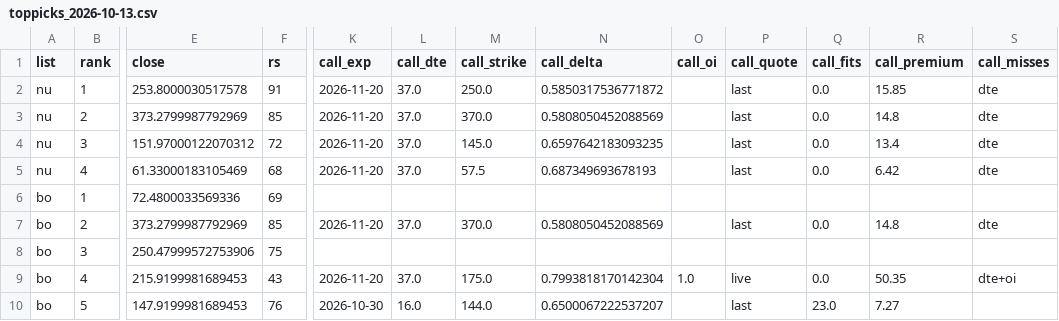
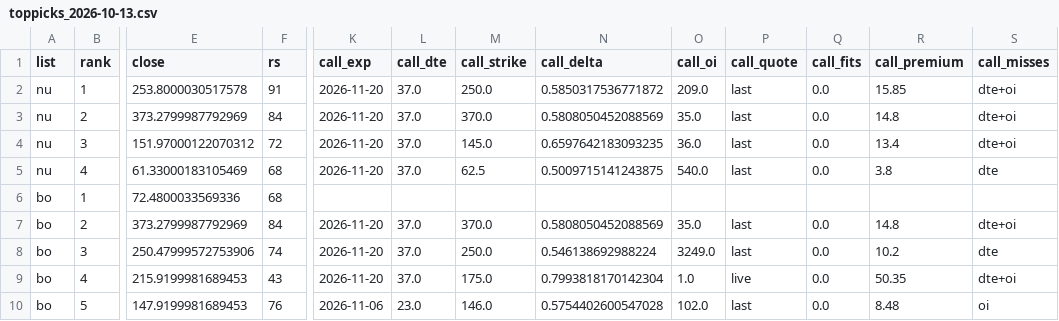
Before and after one commit to txcoproducts-lang/Swing-Screener-, a CSV file: history/toppicks_2026-10-13.csv, drawn as a sheet; only a part is shown, gaps mark what is left out; the diff covers the shown part only; the diff names each change by its address in the sheet, - before the commit and + after, or states it on an @@ line.

```diff
--- a/history/toppicks_2026-10-13.csv
+++ b/history/toppicks_2026-10-13.csv
-O2 (call_oi): (empty)
+O2 (call_oi): 209.0
-S2:S4 (call_misses): dte
+S2:S4 (call_misses): dte+oi
-F3 (rs): 85
+F3 (rs): 84
-O3 (call_oi): (empty)
+O3 (call_oi): 35.0
-O4 (call_oi): (empty)
+O4 (call_oi): 36.0
-M5 (call_strike): 57.5
+M5 (call_strike): 62.5
-N5 (call_delta): 0.687349693678193
+N5 (call_delta): 0.5009715141243875
-O5 (call_oi): (empty)
+O5 (call_oi): 540.0
-R5 (call_premium): 6.42
+R5 (call_premium): 3.8
-F6 (rs): 69
+F6 (rs): 68
-F7 (rs): 85
+F7 (rs): 84
-O7 (call_oi): (empty)
+O7 (call_oi): 35.0
-S7 (call_misses): dte
+S7 (call_misses): dte+oi
-F8 (rs): 75
+F8 (rs): 74
-K8 (call_exp): (empty)
+K8 (call_exp): 2026-11-20
-L8 (call_dte): (empty)
+L8 (call_dte): 37.0
-M8 (call_strike): (empty)
+M8 (call_strike): 250.0
-N8 (call_delta): (empty)
+N8 (call_delta): 0.546138692988224
-O8 (call_oi): (empty)
+O8 (call_oi): 3249.0
-P8 (call_quote): (empty)
+P8 (call_quote): last
-Q8 (call_fits): (empty)
+Q8 (call_fits): 0.0
-R8 (call_premium): (empty)
+R8 (call_premium): 10.2
-S8 (call_misses): (empty)
+S8 (call_misses): dte
-K10 (call_exp): 2026-10-30
+K10 (call_exp): 2026-11-06
-L10 (call_dte): 16.0
+L10 (call_dte): 23.0
-M10 (call_strike): 144.0
+M10 (call_strike): 146.0
-N10 (call_delta): 0.6500067222537207
+N10 (call_delta): 0.5754402600547028
-O10 (call_oi): (empty)
+O10 (call_oi): 102.0
-Q10 (call_fits): 23.0
+Q10 (call_fits): 0.0
-R10 (call_premium): 7.27
+R10 (call_premium): 8.48
-S10 (call_misses): (empty)
+S10 (call_misses): oi
```
Also changed, not shown: 69 edited cells elsewhere in this file, history/breadth_2026-10-13.csv, history/screener_2026-10-13.csv, 2 other files.
